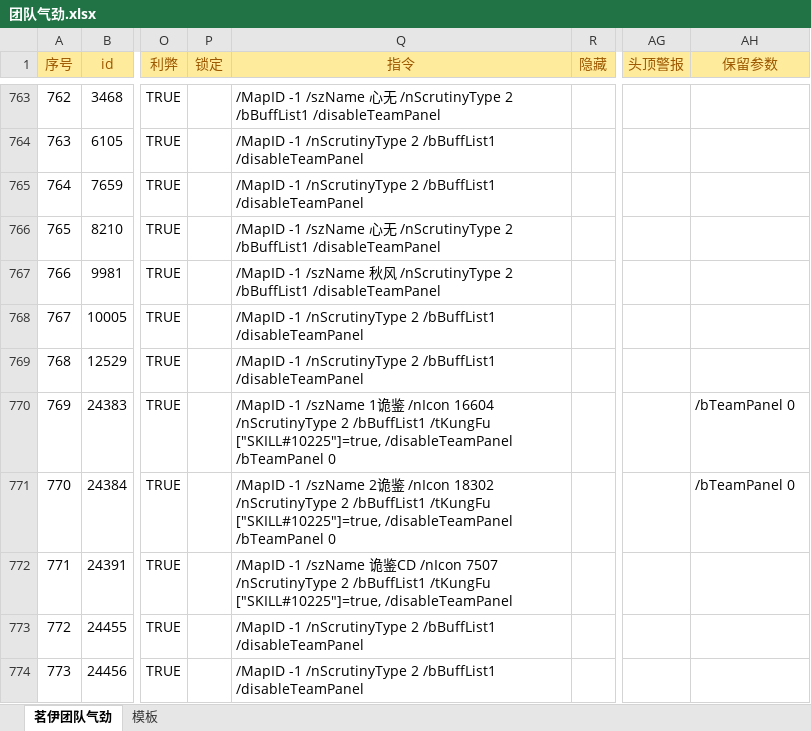
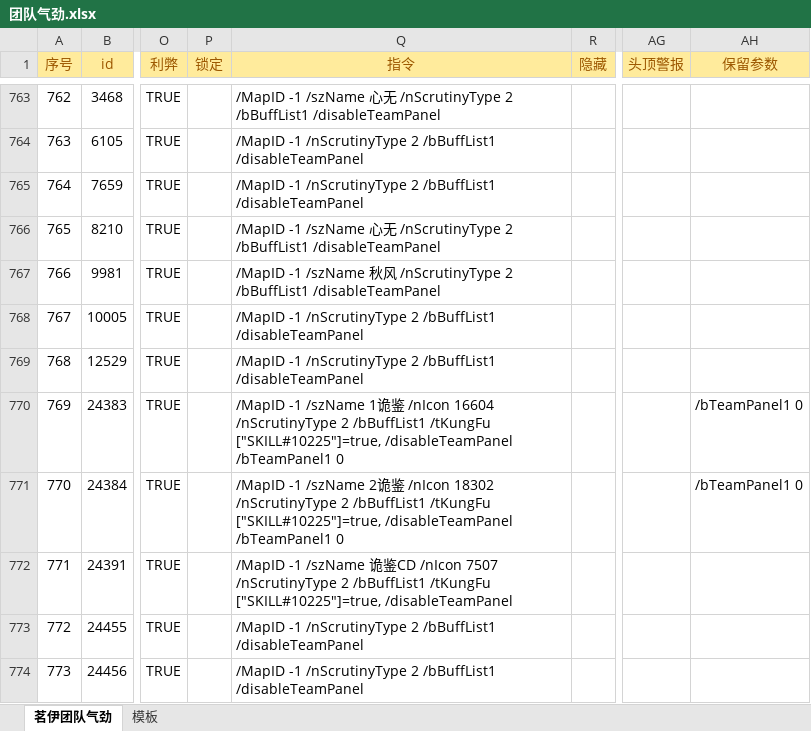
Before and after one commit to LyKoiya/LHDBM, an Excel workbook: 气劲/团队气劲.xlsx, sheet 茗伊团队气劲, drawn as a sheet; only a part is shown, gaps mark what is left out; values as stored, in another font and other column widths than the file's, no borders; the diff names each change by its address in the sheet, - before the commit and + after, or states it on an @@ line.

```diff
--- a/气劲/团队气劲.xlsx (sheet 茗伊团队气劲)
+++ b/气劲/团队气劲.xlsx (sheet 茗伊团队气劲)
-Q770 (指令): …["SKILL#10225"]=true, /disableTeamPanel /bTeamPanel 0
+Q770 (指令): …["SKILL#10225"]=true, /disableTeamPanel /bTeamPanel1 0
-AH770:AH771 (保留参数): /bTeamPanel 0
+AH770:AH771 (保留参数): /bTeamPanel1 0
-Q771 (指令): …["SKILL#10225"]=true, /disableTeamPanel /bTeamPanel 0
+Q771 (指令): …["SKILL#10225"]=true, /disableTeamPanel /bTeamPanel1 0
```
Also changed, not shown: 1 other file.
